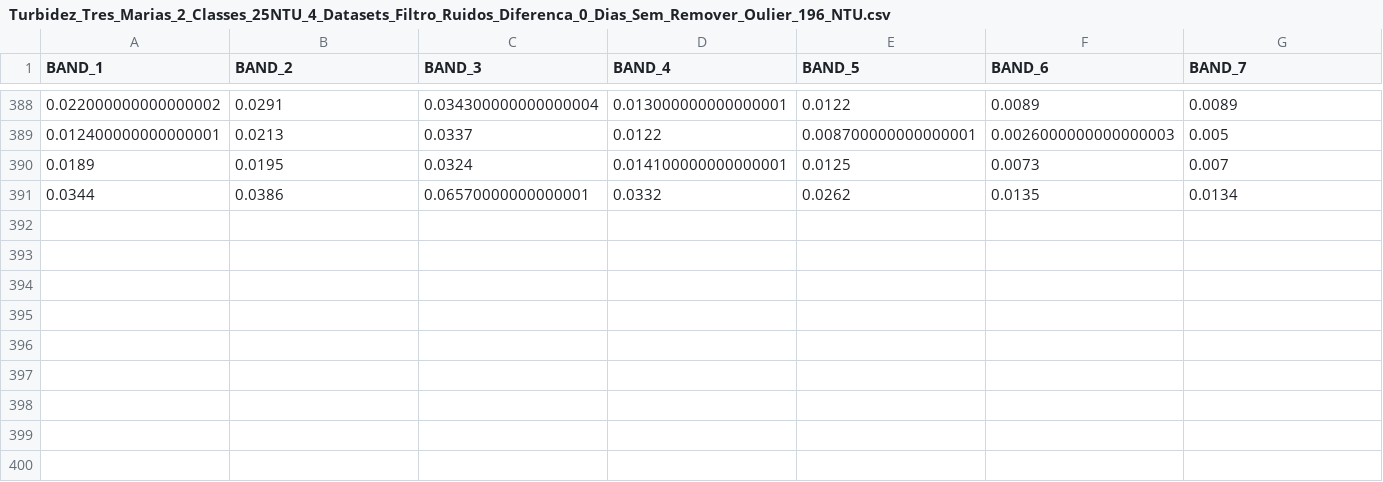
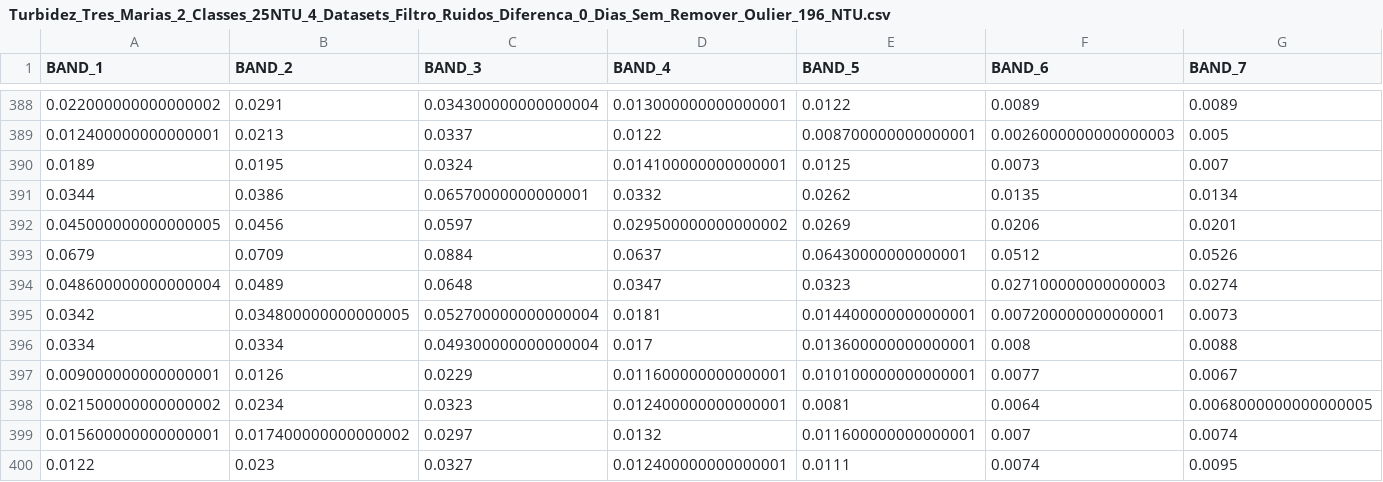
Before and after one commit to MaurenSguarioUTFPR/Cemig, a CSV file: Turbidez_Tres_Marias_2_Classes_25NTU_4_Datasets_Filtro_Ruidos_Diferenca_0_Dias_Sem_Remover_Oulier_196_NTU.csv, drawn as a sheet; only a part is shown, gaps mark what is left out; rows hold the shown columns only; the diff names each change by its address in the sheet, - before the commit and + after, or states it on an @@ line.

Commit message:
Update Turbidez_Tres_Marias_2_Classes_25NTU_4_Datasets_Filtro_Ruidos_Diferenca_0_Dias_Sem_Remover_Oulier_196_NTU.csv

```diff
--- a/Turbidez_Tres_Marias_2_Classes_25NTU_4_Datasets_Filtro_Ruidos_Diferenca_0_Dias_Sem_Remover_Oulier_196_NTU.csv
+++ b/Turbidez_Tres_Marias_2_Classes_25NTU_4_Datasets_Filtro_Ruidos_Diferenca_0_Dias_Sem_Remover_Oulier_196_NTU.csv
+row 392: 0.045000000000000005 | 0.0456 | 0.0597 | 0.029500000000000002 | 0.0269 | 0.0206 | 0.0201
+row 393: 0.0679 | 0.0709 | 0.0884 | 0.0637 | 0.06430000000000001 | 0.0512 | 0.0526
+row 394: 0.048600000000000004 | 0.0489 | 0.0648 | 0.0347 | 0.0323 | 0.027100000000000003 | 0.0274
+row 395: 0.0342 | 0.034800000000000005 | 0.052700000000000004 | 0.0181 | 0.014400000000000001 | 0.007200000000000001 | 0.0073
+row 396: 0.0334 | 0.0334 | 0.049300000000000004 | 0.017 | 0.013600000000000001 | 0.008 | 0.0088
+row 397: 0.009000000000000001 | 0.0126 | 0.0229 | 0.011600000000000001 | 0.010100000000000001 | 0.0077 | 0.0067
+row 398: 0.021500000000000002 | 0.0234 | 0.0323 | 0.012400000000000001 | 0.0081 | 0.0064 | 0.0068000000000000005
+row 399: 0.015600000000000001 | 0.017400000000000002 | 0.0297 | 0.0132 | 0.011600000000000001 | 0.007 | 0.0074
+row 400: 0.0122 | 0.023 | 0.0327 | 0.012400000000000001 | 0.0111 | 0.0074 | 0.0095
```
